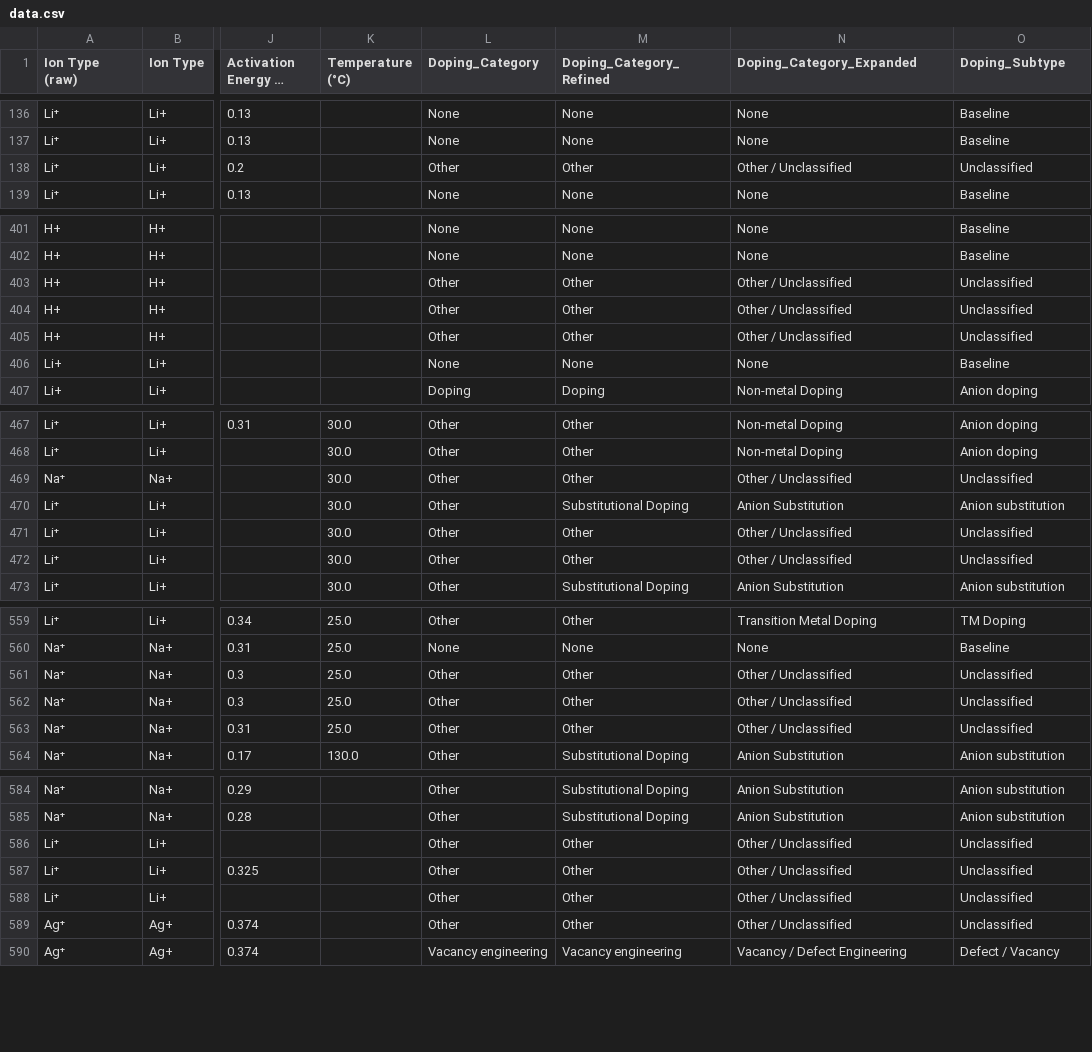
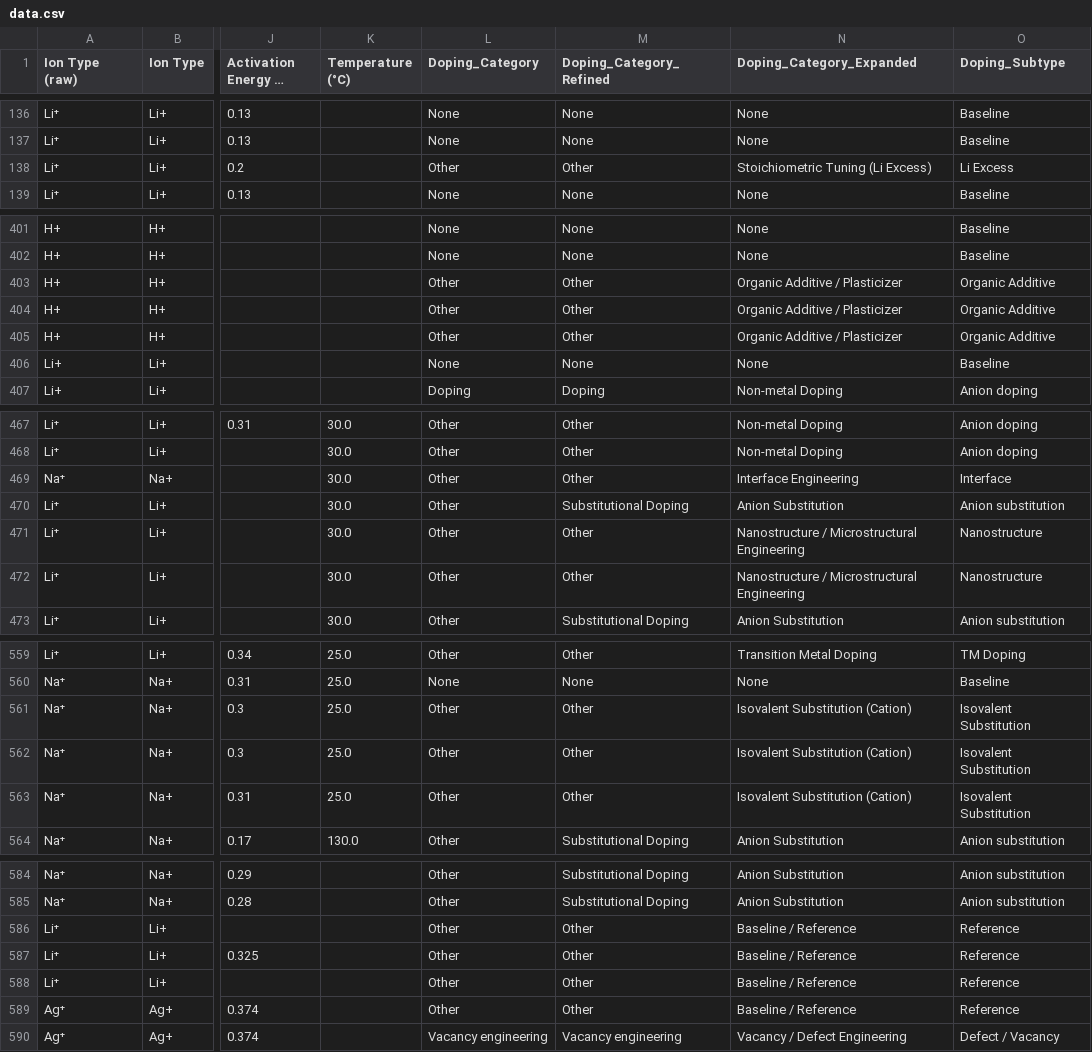
Before and after one commit to mahdi-arabinour/superionic_visualizations, a CSV file: section3-classification/dot_matrix/data.csv, drawn as a sheet; only a part is shown, gaps mark what is left out; long unchanged cells end in …; the diff covers the shown part only; the diff names each change by its address in the sheet, - before the commit and + after, or states it on an @@ line.

```diff
--- a/section3-classification/dot_matrix/data.csv
+++ b/section3-classification/dot_matrix/data.csv
-N138 (Doping_Category_Expanded): Other / Unclassified
+N138 (Doping_Category_Expanded): Stoichiometric Tuning (Li Excess)
-O138 (Doping_Subtype): Unclassified
+O138 (Doping_Subtype): Li Excess
-N403:N405 (Doping_Category_Expanded): Other / Unclassified
+N403:N405 (Doping_Category_Expanded): Organic Additive / Plasticizer
-O403:O405 (Doping_Subtype): Unclassified
+O403:O405 (Doping_Subtype): Organic Additive
-N469 (Doping_Category_Expanded): Other / Unclassified
+N469 (Doping_Category_Expanded): Interface Engineering
-O469 (Doping_Subtype): Unclassified
+O469 (Doping_Subtype): Interface
-N471:N472 (Doping_Category_Expanded): Other / Unclassified
+N471:N472 (Doping_Category_Expanded): Nanostructure / Microstructural Engineering
-O471:O472 (Doping_Subtype): Unclassified
+O471:O472 (Doping_Subtype): Nanostructure
-N561:N563 (Doping_Category_Expanded): Other / Unclassified
+N561:N563 (Doping_Category_Expanded): Isovalent Substitution (Cation)
-O561:O563 (Doping_Subtype): Unclassified
+O561:O563 (Doping_Subtype): Isovalent Substitution
-N586:N589 (Doping_Category_Expanded): Other / Unclassified
+N586:N589 (Doping_Category_Expanded): Baseline / Reference
-O586:O589 (Doping_Subtype): Unclassified
+O586:O589 (Doping_Subtype): Reference
```
Also changed, not shown: 90 edited cells elsewhere in this file.
